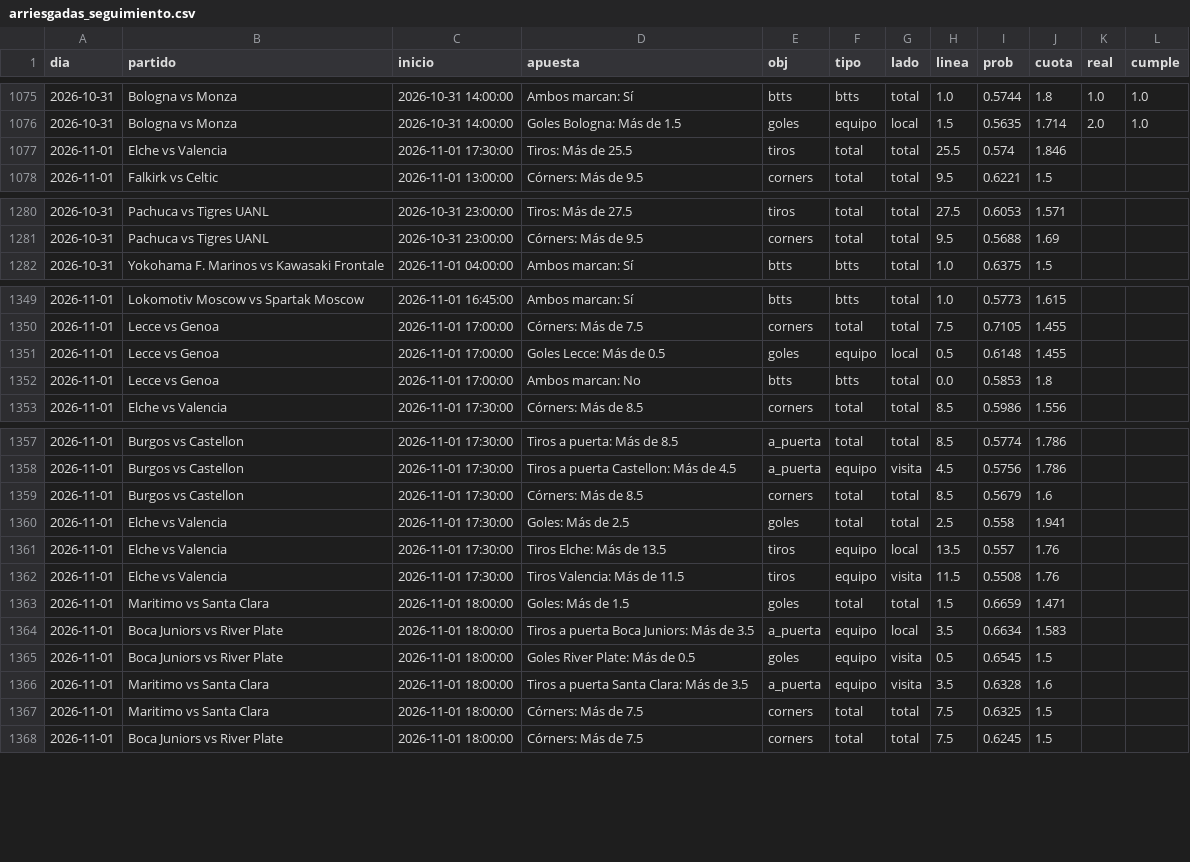
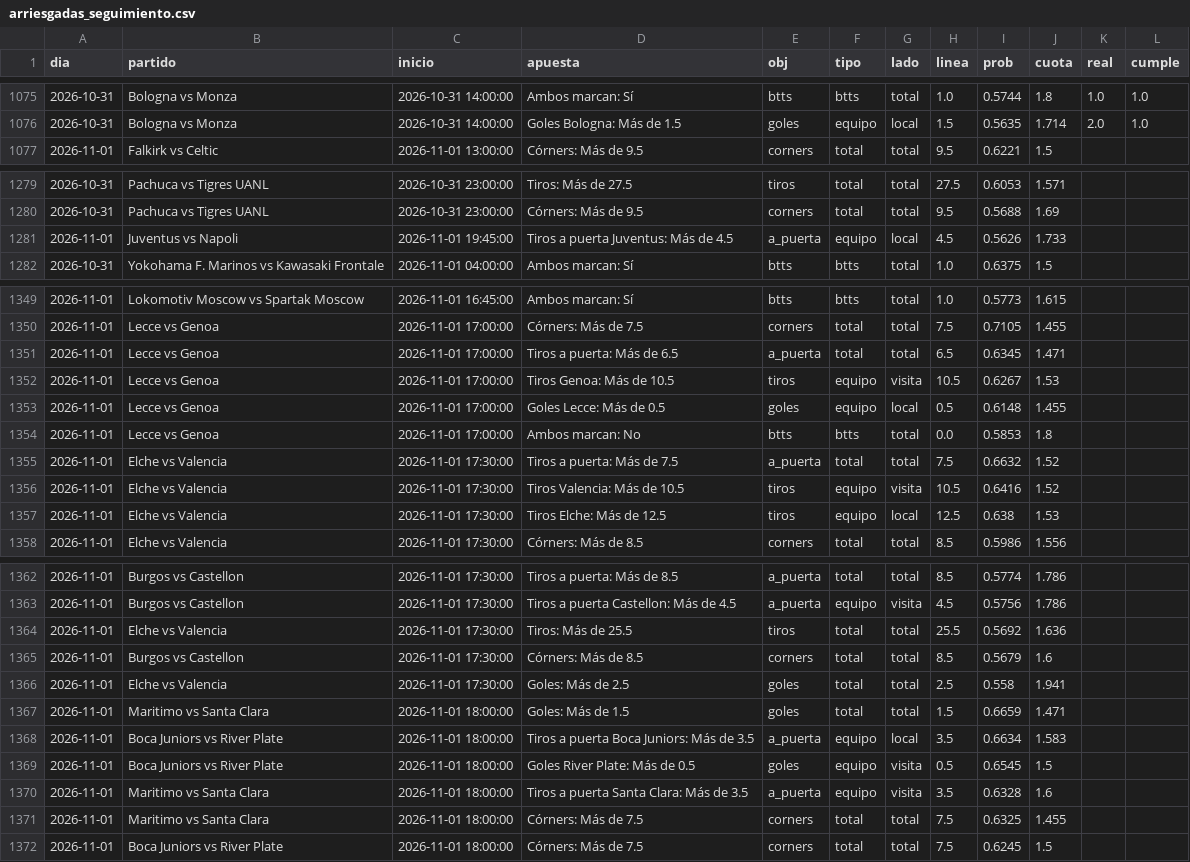
Before and after one commit to HectorMontiel/sharpicks, a CSV file: arriesgadas_seguimiento.csv, drawn as a sheet; only a part is shown, gaps mark what is left out; the diff covers the shown part only.

```diff
--- a/arriesgadas_seguimiento.csv
+++ b/arriesgadas_seguimiento.csv
@@ -1076,3 +1076,2 @@ dia,partido,inicio,apuesta,obj,tipo,lado,linea,prob,cuota,real,cumple
 2026-10-31,Bologna vs Monza,2026-10-31 14:00:00,Goles Bologna: Más de 1.5,goles,equipo,local,1.5,0.5635,1.714,2.0,1.0
-2026-11-01,Elche vs Valencia,2026-11-01 17:30:00,Tiros: Más de 25.5,tiros,total,total,25.5,0.574,1.846,,
 2026-11-01,Falkirk vs Celtic,2026-11-01 13:00:00,Córners: Más de 9.5,corners,total,total,9.5,0.6221,1.5,,
@@ -1281,2 +1280,3 @@ dia,partido,inicio,apuesta,obj,tipo,lado,linea,prob,cuota,real,cumple
 2026-10-31,Pachuca vs Tigres UANL,2026-10-31 23:00:00,Córners: Más de 9.5,corners,total,total,9.5,0.5688,1.69,,
+2026-11-01,Juventus vs Napoli,2026-11-01 19:45:00,Tiros a puerta Juventus: Más de 4.5,a_puerta,equipo,local,4.5,0.5626,1.733,,
 2026-10-31,Yokohama F. Marinos vs Kawasaki Frontale,2026-11-01 04:00:00,Ambos marcan: Sí,btts,btts,total,1.0,0.6375,1.5,,
@@ -1350,4 +1350,9 @@ dia,partido,inicio,apuesta,obj,tipo,lado,linea,prob,cuota,real,cumple
 2026-11-01,Lecce vs Genoa,2026-11-01 17:00:00,Córners: Más de 7.5,corners,total,total,7.5,0.7105,1.455,,
+2026-11-01,Lecce vs Genoa,2026-11-01 17:00:00,Tiros a puerta: Más de 6.5,a_puerta,total,total,6.5,0.6345,1.471,,
+2026-11-01,Lecce vs Genoa,2026-11-01 17:00:00,Tiros Genoa: Más de 10.5,tiros,equipo,visita,10.5,0.6267,1.53,,
 2026-11-01,Lecce vs Genoa,2026-11-01 17:00:00,Goles Lecce: Más de 0.5,goles,equipo,local,0.5,0.6148,1.455,,
 2026-11-01,Lecce vs Genoa,2026-11-01 17:00:00,Ambos marcan: No,btts,btts,total,0.0,0.5853,1.8,,
+2026-11-01,Elche vs Valencia,2026-11-01 17:30:00,Tiros a puerta: Más de 7.5,a_puerta,total,total,7.5,0.6632,1.52,,
+2026-11-01,Elche vs Valencia,2026-11-01 17:30:00,Tiros Valencia: Más de 10.5,tiros,equipo,visita,10.5,0.6416,1.52,,
+2026-11-01,Elche vs Valencia,2026-11-01 17:30:00,Tiros Elche: Más de 12.5,tiros,equipo,local,12.5,0.638,1.53,,
 2026-11-01,Elche vs Valencia,2026-11-01 17:30:00,Córners: Más de 8.5,corners,total,total,8.5,0.5986,1.556,,
@@ -1358,6 +1363,5 @@ dia,partido,inicio,apuesta,obj,tipo,lado,linea,prob,cuota,real,cumple
 2026-11-01,Burgos vs Castellon,2026-11-01 17:30:00,Tiros a puerta Castellon: Más de 4.5,a_puerta,equipo,visita,4.5,0.5756,1.786,,
+2026-11-01,Elche vs Valencia,2026-11-01 17:30:00,Tiros: Más de 25.5,tiros,total,total,25.5,0.5692,1.636,,
 2026-11-01,Burgos vs Castellon,2026-11-01 17:30:00,Córners: Más de 8.5,corners,total,total,8.5,0.5679,1.6,,
 2026-11-01,Elche vs Valencia,2026-11-01 17:30:00,Goles: Más de 2.5,goles,total,total,2.5,0.558,1.941,,
-2026-11-01,Elche vs Valencia,2026-11-01 17:30:00,Tiros Elche: Más de 13.5,tiros,equipo,local,13.5,0.557,1.76,,
-2026-11-01,Elche vs Valencia,2026-11-01 17:30:00,Tiros Valencia: Más de 11.5,tiros,equipo,visita,11.5,0.5508,1.76,,
 2026-11-01,Maritimo vs Santa Clara,2026-11-01 18:00:00,Goles: Más de 1.5,goles,total,total,1.5,0.6659,1.471,,
@@ -1366,3 +1370,3 @@ dia,partido,inicio,apuesta,obj,tipo,lado,linea,prob,cuota,real,cumple
 2026-11-01,Maritimo vs Santa Clara,2026-11-01 18:00:00,Tiros a puerta Santa Clara: Más de 3.5,a_puerta,equipo,visita,3.5,0.6328,1.6,,
-2026-11-01,Maritimo vs Santa Clara,2026-11-01 18:00:00,Córners: Más de 7.5,corners,total,total,7.5,0.6325,1.5,,
+2026-11-01,Maritimo vs Santa Clara,2026-11-01 18:00:00,Córners: Más de 7.5,corners,total,total,7.5,0.6325,1.455,,
 2026-11-01,Boca Juniors vs River Plate,2026-11-01 18:00:00,Córners: Más de 7.5,corners,total,total,7.5,0.6245,1.5,,
```
Also changed, not shown: 1 added row, 1 removed row and 26 edited cells elsewhere in this file, analisis_seguimiento.csv, historico_itf_vivo.csv, 25 other files.
